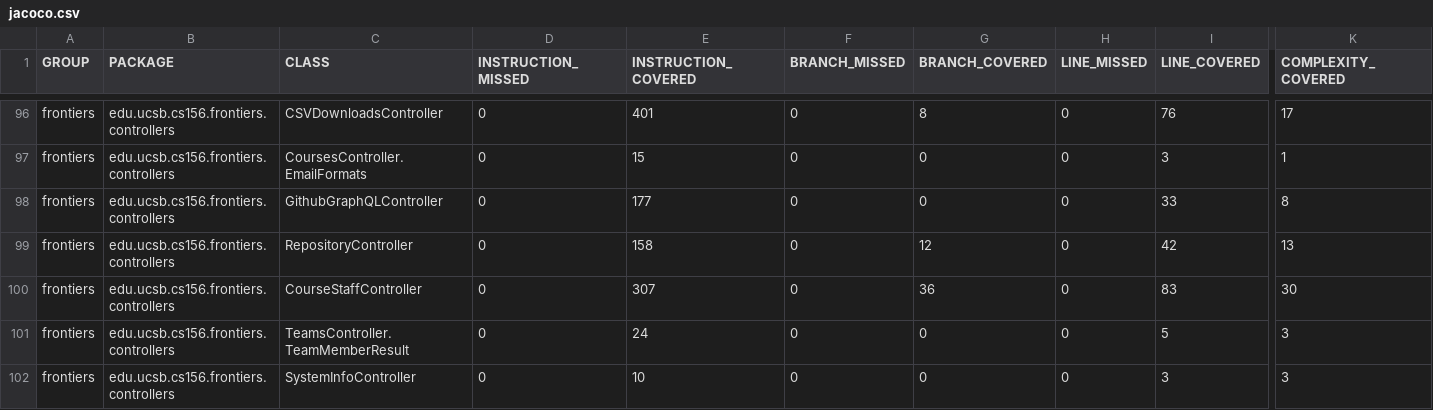
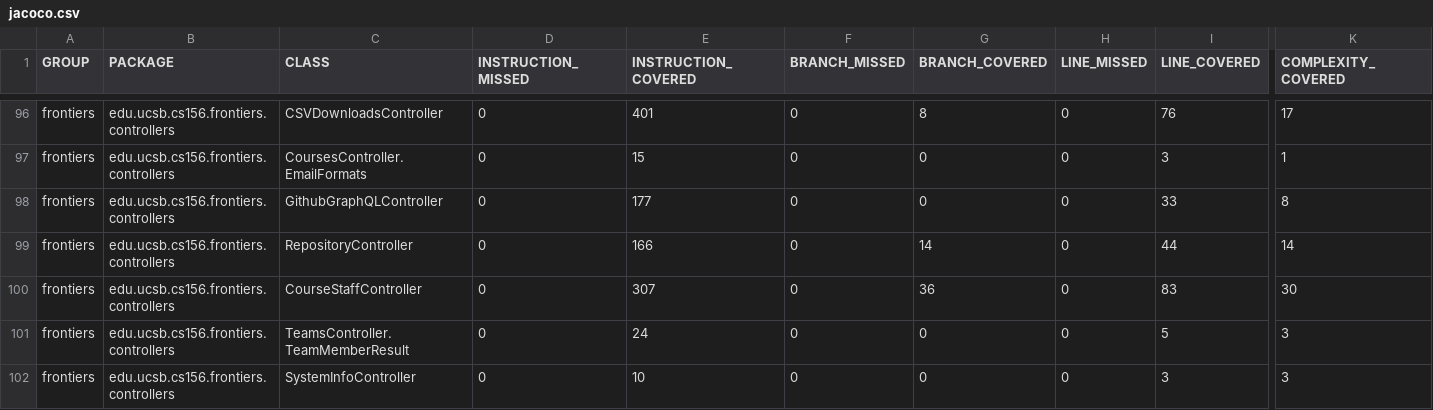
Before and after one commit to ucsb-cs156-f26/proj-frontiers-f26-12, a CSV file: prs/35/jacoco/jacoco.csv, drawn as a sheet; only a part is shown, gaps mark what is left out; the diff names each change by its address in the sheet, - before the commit and + after, or states it on an @@ line.

```diff
--- a/prs/35/jacoco/jacoco.csv
+++ b/prs/35/jacoco/jacoco.csv
-E99 (INSTRUCTION_COVERED): 158
+E99 (INSTRUCTION_COVERED): 166
-G99 (BRANCH_COVERED): 12
+G99 (BRANCH_COVERED): 14
-I99 (LINE_COVERED): 42
+I99 (LINE_COVERED): 44
-K99 (COMPLEXITY_COVERED): 13
+K99 (COMPLEXITY_COVERED): 14
```
Also changed, not shown: 9 other files.
